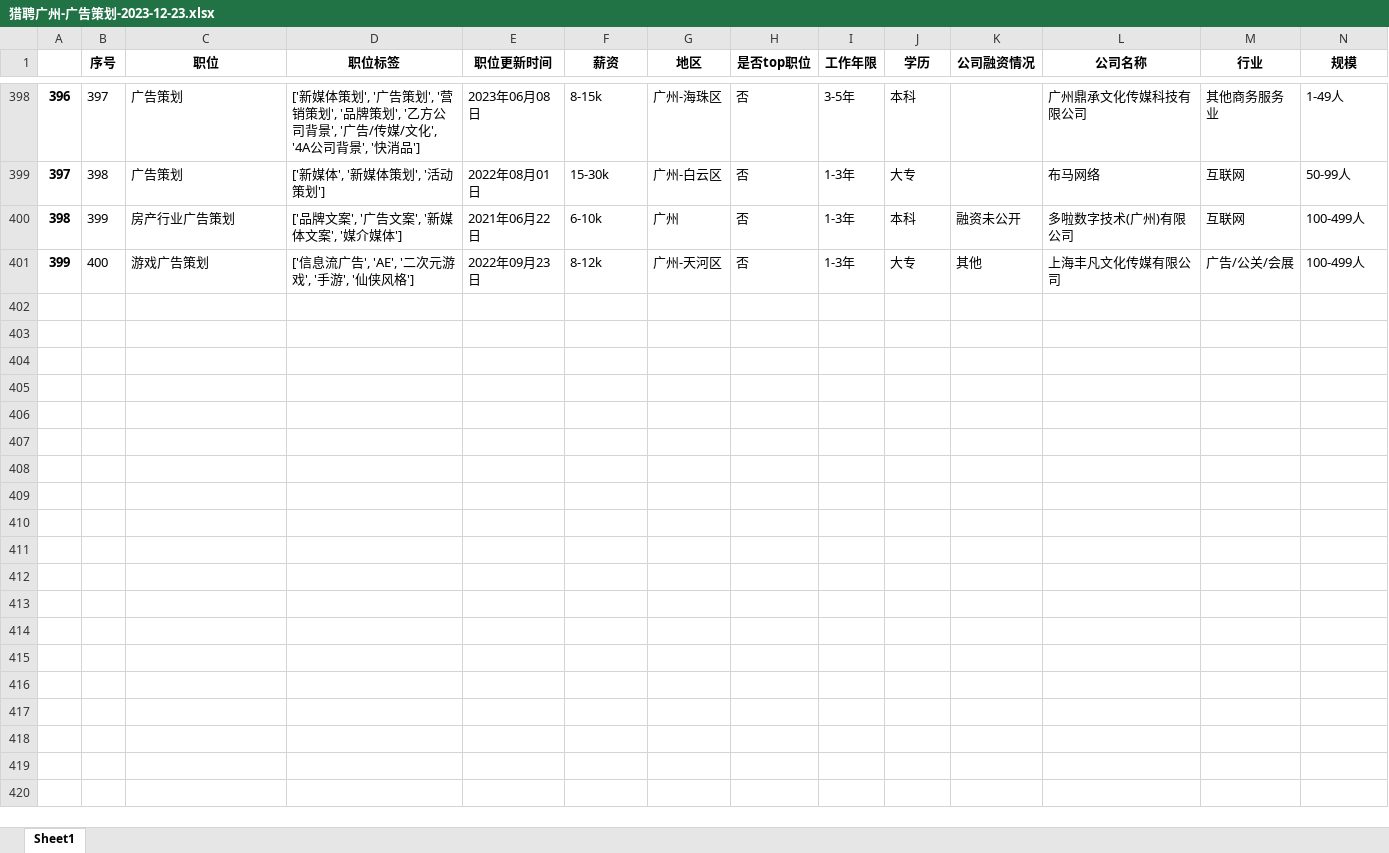
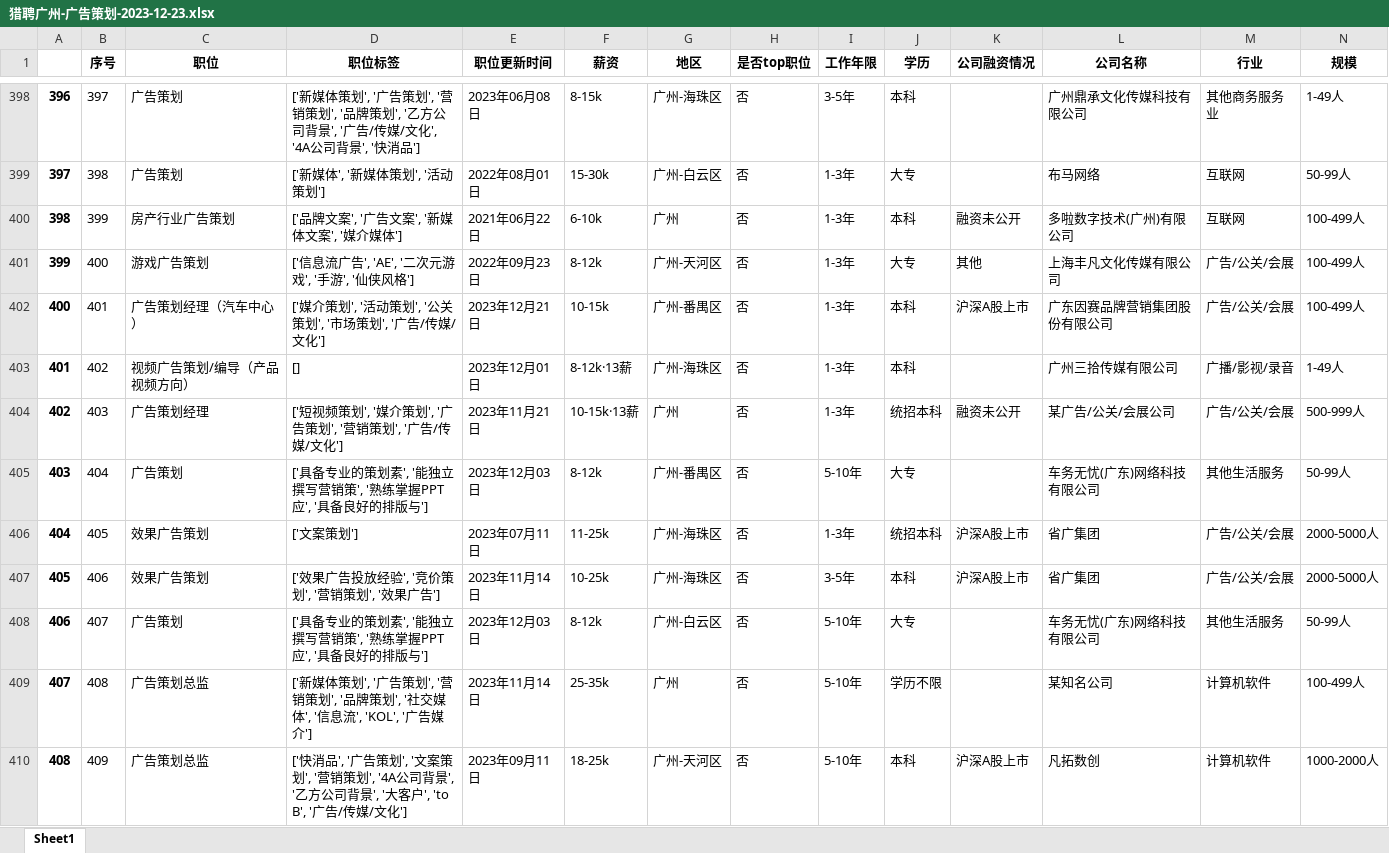
Before and after one commit to ACE-wil/Web_crawler, an Excel workbook: 期中测试/猎聘(已优化)/excels/广州/广告策划/2023-12-23/猎聘广州-广告策划-2023-12-23.xlsx, sheet Sheet1, drawn as a sheet; only a part is shown, gaps mark what is left out; values as stored, in another font and other column widths than the file's, no borders; rows hold the shown columns only; the diff covers the shown part only; the diff names each change by its address in the sheet, - before the commit and + after, or states it on an @@ line.

```diff
--- a/期中测试/猎聘(已优化)/excels/广州/广告策划/2023-12-23/猎聘广州-广告策划-2023-12-23.xlsx (sheet Sheet1)
+++ b/期中测试/猎聘(已优化)/excels/广州/广告策划/2023-12-23/猎聘广州-广告策划-2023-12-23.xlsx (sheet Sheet1)
+row 402: 400 | 401 | 广告策划经理（汽车中心） | ['媒介策划', '活动策划', '公关策划', '市场策划', '广告/传媒/文化'] | 2023年12月21日 | 10-15k | 广州-番禺区 | 否 | 1-3年 | 本科 | 沪深A股上市 | 广东因赛品牌营销集团股份有限公司 | 广告/公关/会展 | 100-499人
+row 403: 401 | 402 | 视频广告策划/编导（产品视频方向） | [] | 2023年12月01日 | 8-12k·13薪 | 广州-海珠区 | 否 | 1-3年 | 本科 |  | 广州三拾传媒有限公司 | 广播/影视/录音 | 1-49人
+row 404: 402 | 403 | 广告策划经理 | ['短视频策划', '媒介策划', '广告策划', '营销策划', '广告/传媒/文化'] | 2023年11月21日 | 10-15k·13薪 | 广州 | 否 | 1-3年 | 统招本科 | 融资未公开 | 某广告/公关/会展公司 | 广告/公关/会展 | 500-999人
+row 405: 403 | 404 | 广告策划 | ['具备专业的策划素', '能独立撰写营销策', '熟练掌握PPT应', '具备良好的排版与'] | 2023年12月03日 | 8-12k | 广州-番禺区 | 否 | 5-10年 | 大专 |  | 车务无忧(广东)网络科技有限公司 | 其他生活服务 | 50-99人
+row 406: 404 | 405 | 效果广告策划 | ['文案策划'] | 2023年07月11日 | 11-25k | 广州-海珠区 | 否 | 1-3年 | 统招本科 | 沪深A股上市 | 省广集团 | 广告/公关/会展 | 2000-5000人
+row 407: 405 | 406 | 效果广告策划 | ['效果广告投放经验', '竞价策划', '营销策划', '效果广告'] | 2023年11月14日 | 10-25k | 广州-海珠区 | 否 | 3-5年 | 本科 | 沪深A股上市 | 省广集团 | 广告/公关/会展 | 2000-5000人
+row 408: 406 | 407 | 广告策划 | ['具备专业的策划素', '能独立撰写营销策', '熟练掌握PPT应', '具备良好的排版与'] | 2023年12月03日 | 8-12k | 广州-白云区 | 否 | 5-10年 | 大专 |  | 车务无忧(广东)网络科技有限公司 | 其他生活服务 | 50-99人
+row 409: 407 | 408 | 广告策划总监 | ['新媒体策划', '广告策划', '营销策划', '品牌策划', '社交媒体', '信息流', 'KOL', '广告媒介'] | 2023年11月14日 | 25-35k | 广州 | 否 | 5-10年 | 学历不限 |  | 某知名公司 | 计算机软件 | 100-499人
+row 410: 408 | 409 | 广告策划总监 | ['快消品', '广告策划', '文案策划', '营销策划', '4A公司背景', '乙方公司背景', '大客户', 'to B', '广告/传媒/文化'] | 2023年09月11日 | 18-25k | 广州-天河区 | 否 | 5-10年 | 本科 | 沪深A股上市 | 凡拓数创 | 计算机软件 | 1000-2000人
```
Also changed, not shown: 15 added rows elsewhere in this sheet, 期中测试/猎聘(已优化)/excels/北京/广告策划/2023-12-23/猎聘北京-广告策划-2023-12-23.xlsx, 期中测试/猎聘(已优化)/excels/北京/广告策划/2023-12-23/猎聘北京-广告策划-城市工作经验对应岗位个数-2023-12-23.xlsx, 1 other file.
